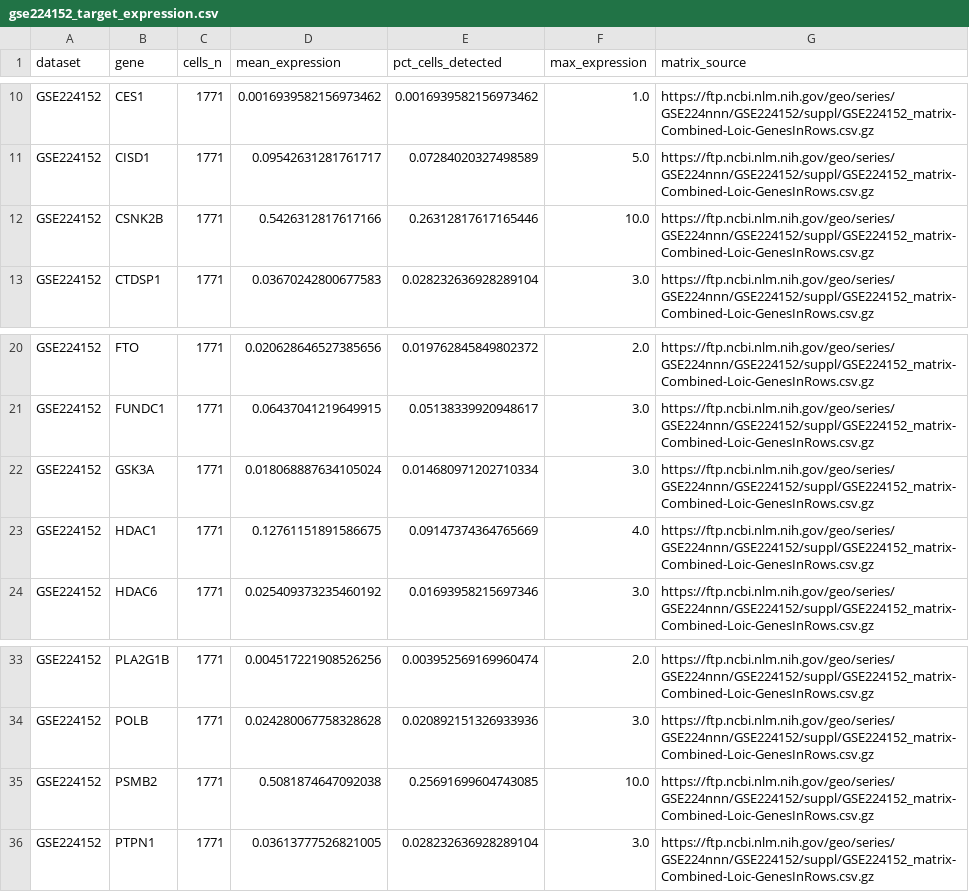
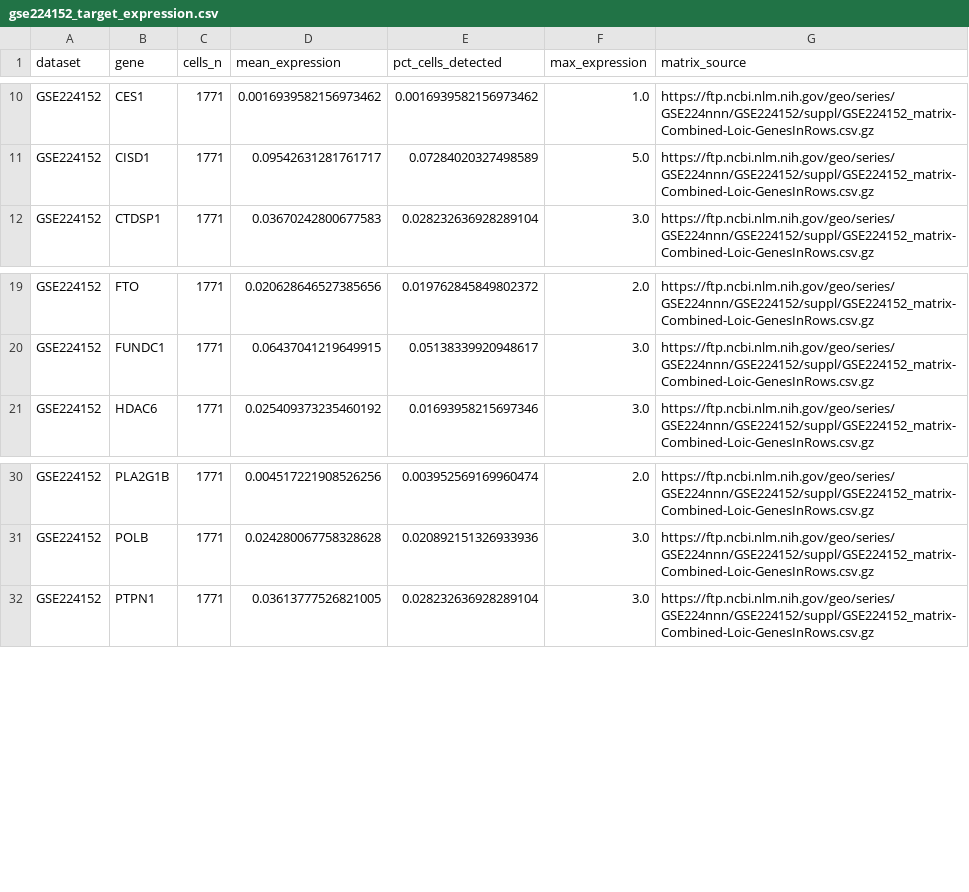
Before and after one commit to psknlr/Bone-Bioinformetics, a CSV file: results/tables/gse224152_target_expression.csv, drawn as a sheet; only a part is shown, gaps mark what is left out.

```diff
--- a/results/tables/gse224152_target_expression.csv
+++ b/results/tables/gse224152_target_expression.csv
@@ -11,3 +11,2 @@ GSE224152,CES1,1771,0.0016939582156973462,0.0016939582156973462,1.0,https://ftp.
 GSE224152,CISD1,1771,0.09542631281761717,0.07284020327498589,5.0,https://ftp.ncbi.nlm.nih.gov/geo/series/GSE224nnn/GSE224152/suppl/GSE224152_matrix-Combined-Loic-GenesInRows.csv.gz
-GSE224152,CSNK2B,1771,0.5426312817617166,0.26312817617165446,10.0,https://ftp.ncbi.nlm.nih.gov/geo/series/GSE224nnn/GSE224152/suppl/GSE224152_matrix-Combined-Loic-GenesInRows.csv.gz
 GSE224152,CTDSP1,1771,0.03670242800677583,0.028232636928289104,3.0,https://ftp.ncbi.nlm.nih.gov/geo/series/GSE224nnn/GSE224152/suppl/GSE224152_matrix-Combined-Loic-GenesInRows.csv.gz
@@ -21,4 +20,2 @@ GSE224152,FTO,1771,0.020628646527385656,0.019762845849802372,2.0,https://ftp.ncb
 GSE224152,FUNDC1,1771,0.06437041219649915,0.05138339920948617,3.0,https://ftp.ncbi.nlm.nih.gov/geo/series/GSE224nnn/GSE224152/suppl/GSE224152_matrix-Combined-Loic-GenesInRows.csv.gz
-GSE224152,GSK3A,1771,0.018068887634105024,0.014680971202710334,3.0,https://ftp.ncbi.nlm.nih.gov/geo/series/GSE224nnn/GSE224152/suppl/GSE224152_matrix-Combined-Loic-GenesInRows.csv.gz
-GSE224152,HDAC1,1771,0.12761151891586675,0.09147374364765669,4.0,https://ftp.ncbi.nlm.nih.gov/geo/series/GSE224nnn/GSE224152/suppl/GSE224152_matrix-Combined-Loic-GenesInRows.csv.gz
 GSE224152,HDAC6,1771,0.025409373235460192,0.01693958215697346,3.0,https://ftp.ncbi.nlm.nih.gov/geo/series/GSE224nnn/GSE224152/suppl/GSE224152_matrix-Combined-Loic-GenesInRows.csv.gz
@@ -34,3 +31,2 @@ GSE224152,PLA2G1B,1771,0.004517221908526256,0.003952569169960474,2.0,https://ftp
 GSE224152,POLB,1771,0.024280067758328628,0.020892151326933936,3.0,https://ftp.ncbi.nlm.nih.gov/geo/series/GSE224nnn/GSE224152/suppl/GSE224152_matrix-Combined-Loic-GenesInRows.csv.gz
-GSE224152,PSMB2,1771,0.5081874647092038,0.25691699604743085,10.0,https://ftp.ncbi.nlm.nih.gov/geo/series/GSE224nnn/GSE224152/suppl/GSE224152_matrix-Combined-Loic-GenesInRows.csv.gz
 GSE224152,PTPN1,1771,0.03613777526821005,0.028232636928289104,3.0,https://ftp.ncbi.nlm.nih.gov/geo/series/GSE224nnn/GSE224152/suppl/GSE224152_matrix-Combined-Loic-GenesInRows.csv.gz
```
Also changed, not shown: results/tables/genetics_anchored_causal_pharmacology_scores.csv, results/tables/gse246769_osteoclast_dynamics.csv, 22 other files.
